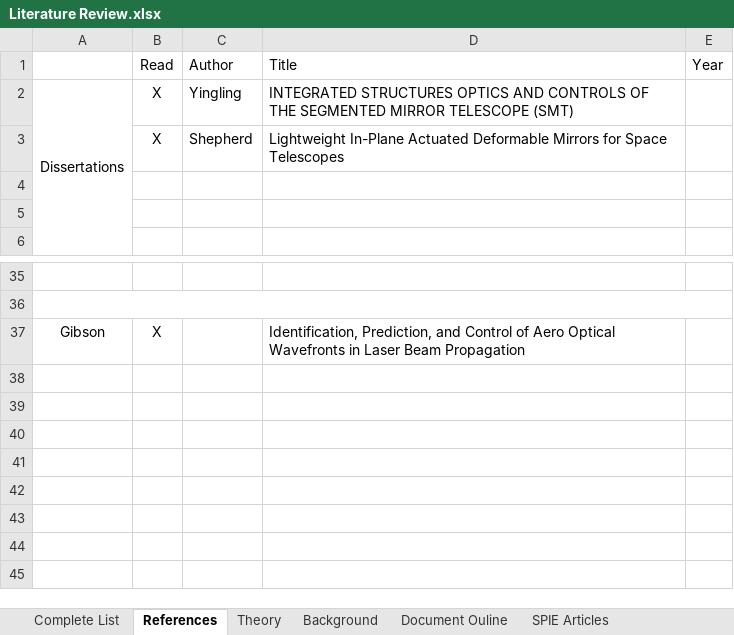
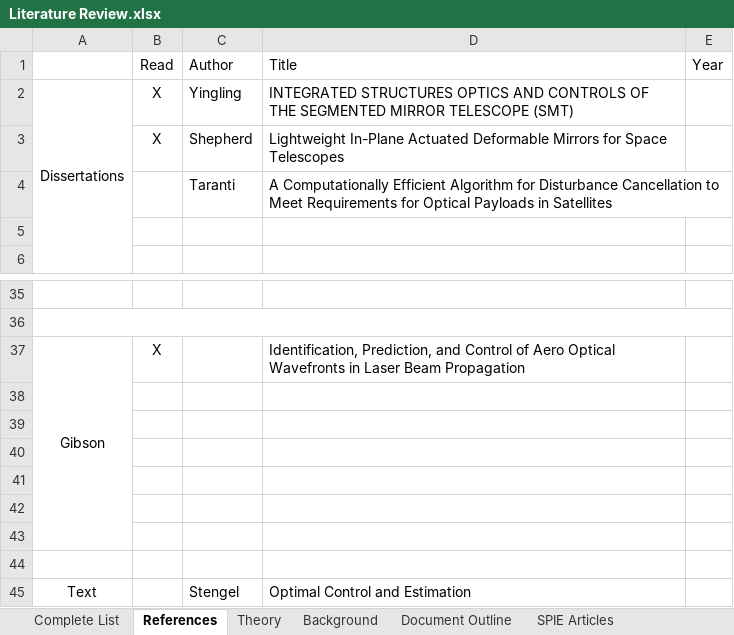
Before and after one commit to tycoon7/PhD_Main, an Excel workbook: References/Literature Review.xlsx, sheet References, drawn as a sheet; only a part is shown, gaps mark what is left out; values as stored, in another font and other column widths than the file's, no borders; the diff names each change by its address in the sheet, - before the commit and + after, or states it on an @@ line.

```diff
--- a/References/Literature Review.xlsx (sheet References)
+++ b/References/Literature Review.xlsx (sheet References)
-sheet tab: Document Ouline
+sheet tab: Document Outline
-row 4: (empty)
+row 4:  |  | Taranti | A Computationally Efficient Algorithm for Disturbance Cancellation to Meet Requirements for Optical Payloads in Satellites
+A37:A43 merged
+row 38: (empty)
+row 39: (empty)
+row 40: (empty)
+row 41: (empty)
+row 42: (empty)
+row 43: (empty)
+row 44: (empty)
+row 45: Text |  | Stengel | Optimal Control and Estimation
```
Also changed, not shown: 14 other files.
